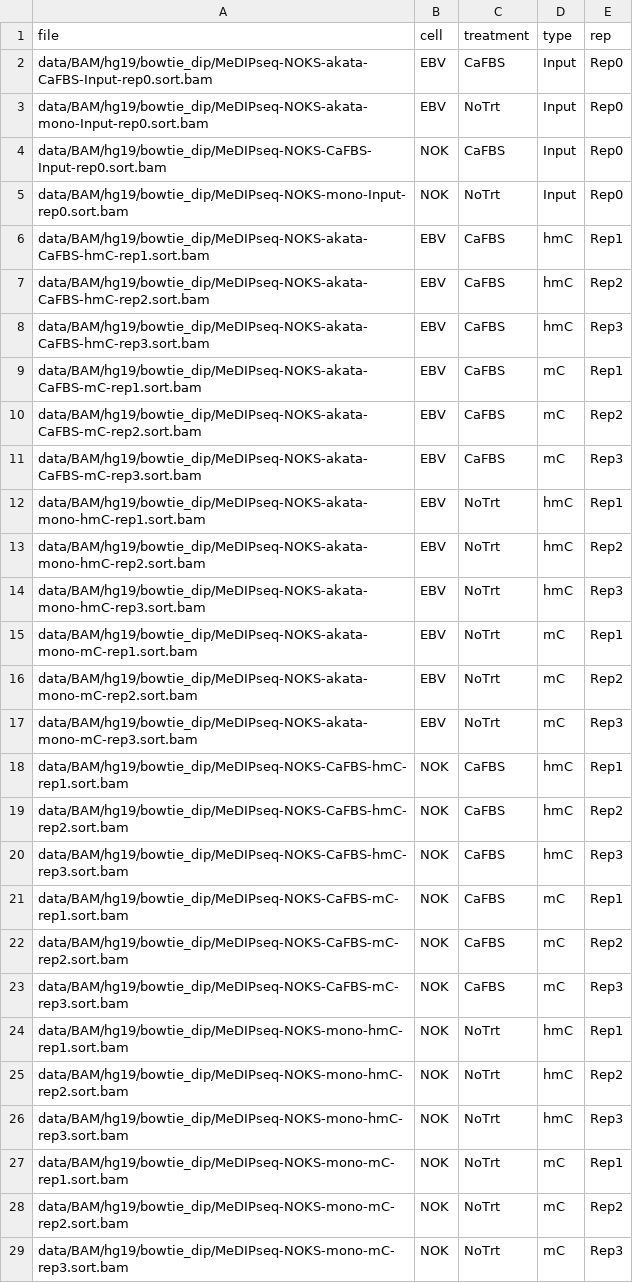
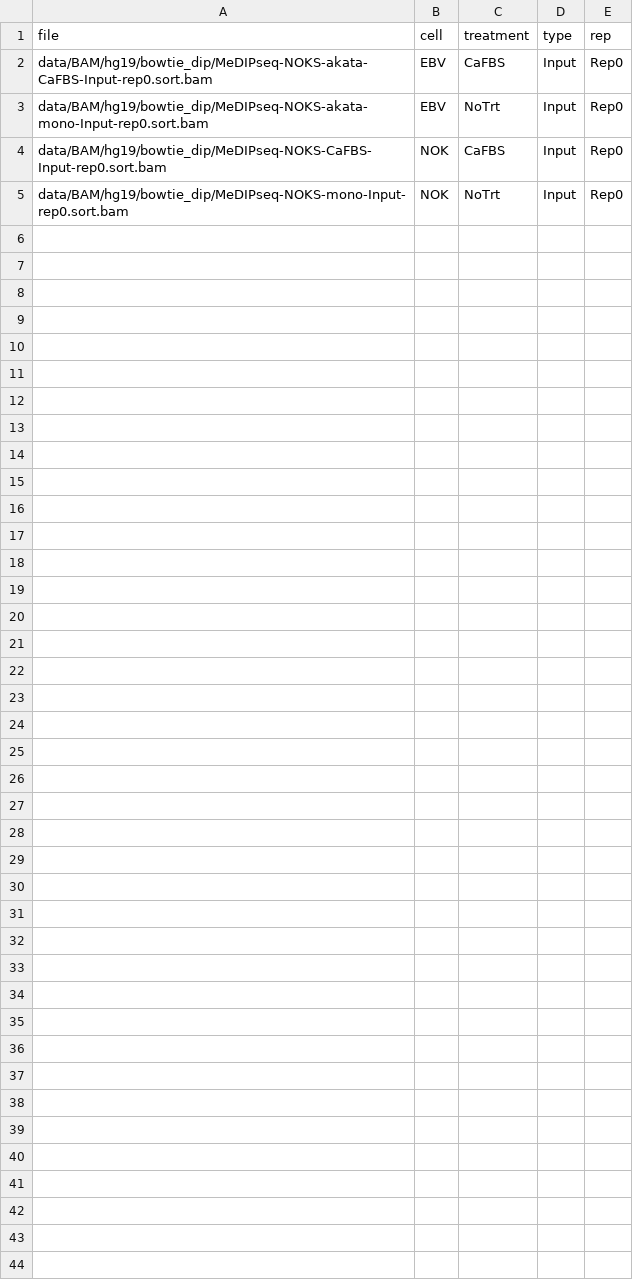
Before and after one commit to welch16/EBV_NOK, a TSV file: data/metadata/MeDIPseq_definition_InputPooled.tsv, drawn as a sheet; the diff names each change by its address in the sheet, - before the commit and + after, or states it on an @@ line.

Commit message:
updated metadata lists for MeDIP-seq data

```diff
--- a/data/metadata/MeDIPseq_definition_InputPooled.tsv
+++ b/data/metadata/MeDIPseq_definition_InputPooled.tsv
-row 6: data/BAM/hg19/bowtie_dip/MeDIPseq-NOKS-akata-CaFBS-hmC-rep1.sort.bam | EBV | CaFBS | hmC | Rep1
-row 7: data/BAM/hg19/bowtie_dip/MeDIPseq-NOKS-akata-CaFBS-hmC-rep2.sort.bam | EBV | CaFBS | hmC | Rep2
-row 8: data/BAM/hg19/bowtie_dip/MeDIPseq-NOKS-akata-CaFBS-hmC-rep3.sort.bam | EBV | CaFBS | hmC | Rep3
-row 9: data/BAM/hg19/bowtie_dip/MeDIPseq-NOKS-akata-CaFBS-mC-rep1.sort.bam | EBV | CaFBS | mC | Rep1
-row 10: data/BAM/hg19/bowtie_dip/MeDIPseq-NOKS-akata-CaFBS-mC-rep2.sort.bam | EBV | CaFBS | mC | Rep2
-row 11: data/BAM/hg19/bowtie_dip/MeDIPseq-NOKS-akata-CaFBS-mC-rep3.sort.bam | EBV | CaFBS | mC | Rep3
-row 12: data/BAM/hg19/bowtie_dip/MeDIPseq-NOKS-akata-mono-hmC-rep1.sort.bam | EBV | NoTrt | hmC | Rep1
-row 13: data/BAM/hg19/bowtie_dip/MeDIPseq-NOKS-akata-mono-hmC-rep2.sort.bam | EBV | NoTrt | hmC | Rep2
-row 14: data/BAM/hg19/bowtie_dip/MeDIPseq-NOKS-akata-mono-hmC-rep3.sort.bam | EBV | NoTrt | hmC | Rep3
-row 15: data/BAM/hg19/bowtie_dip/MeDIPseq-NOKS-akata-mono-mC-rep1.sort.bam | EBV | NoTrt | mC | Rep1
-row 16: data/BAM/hg19/bowtie_dip/MeDIPseq-NOKS-akata-mono-mC-rep2.sort.bam | EBV | NoTrt | mC | Rep2
-row 17: data/BAM/hg19/bowtie_dip/MeDIPseq-NOKS-akata-mono-mC-rep3.sort.bam | EBV | NoTrt | mC | Rep3
-row 18: data/BAM/hg19/bowtie_dip/MeDIPseq-NOKS-CaFBS-hmC-rep1.sort.bam | NOK | CaFBS | hmC | Rep1
-row 19: data/BAM/hg19/bowtie_dip/MeDIPseq-NOKS-CaFBS-hmC-rep2.sort.bam | NOK | CaFBS | hmC | Rep2
-row 20: data/BAM/hg19/bowtie_dip/MeDIPseq-NOKS-CaFBS-hmC-rep3.sort.bam | NOK | CaFBS | hmC | Rep3
-row 21: data/BAM/hg19/bowtie_dip/MeDIPseq-NOKS-CaFBS-mC-rep1.sort.bam | NOK | CaFBS | mC | Rep1
-row 22: data/BAM/hg19/bowtie_dip/MeDIPseq-NOKS-CaFBS-mC-rep2.sort.bam | NOK | CaFBS | mC | Rep2
-row 23: data/BAM/hg19/bowtie_dip/MeDIPseq-NOKS-CaFBS-mC-rep3.sort.bam | NOK | CaFBS | mC | Rep3
-row 24: data/BAM/hg19/bowtie_dip/MeDIPseq-NOKS-mono-hmC-rep1.sort.bam | NOK | NoTrt | hmC | Rep1
-row 25: data/BAM/hg19/bowtie_dip/MeDIPseq-NOKS-mono-hmC-rep2.sort.bam | NOK | NoTrt | hmC | Rep2
-row 26: data/BAM/hg19/bowtie_dip/MeDIPseq-NOKS-mono-hmC-rep3.sort.bam | NOK | NoTrt | hmC | Rep3
-row 27: data/BAM/hg19/bowtie_dip/MeDIPseq-NOKS-mono-mC-rep1.sort.bam | NOK | NoTrt | mC | Rep1
-row 28: data/BAM/hg19/bowtie_dip/MeDIPseq-NOKS-mono-mC-rep2.sort.bam | NOK | NoTrt | mC | Rep2
-row 29: data/BAM/hg19/bowtie_dip/MeDIPseq-NOKS-mono-mC-rep3.sort.bam | NOK | NoTrt | mC | Rep3
```
Also changed, not shown: data/metadata/MeDIPseq_definition.tsv, 1 other file.
